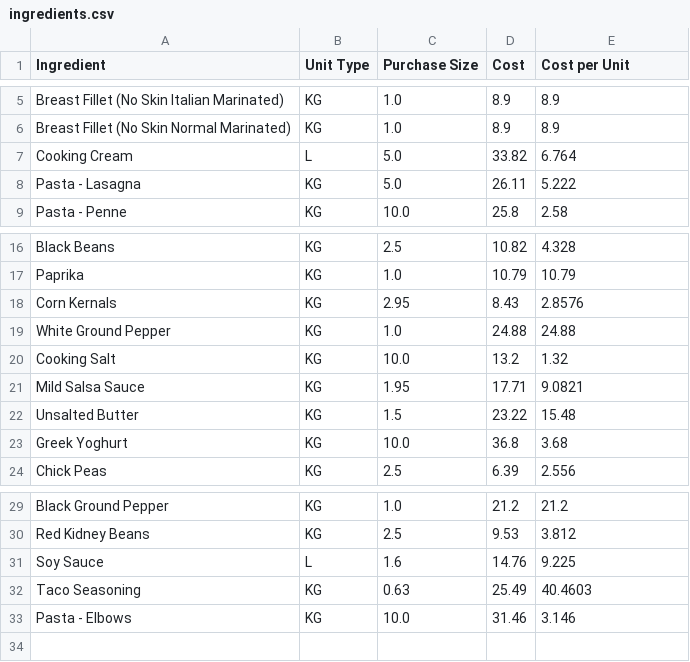
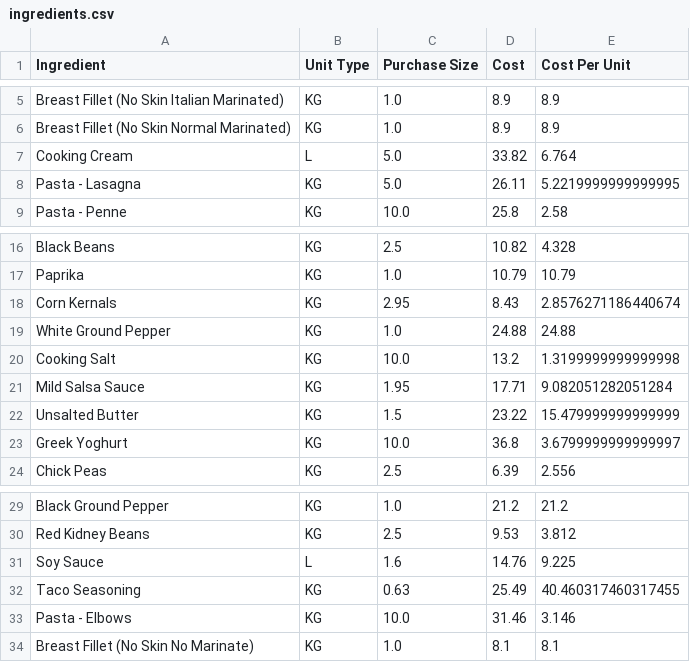
Before and after one commit to LukeCreativeInd/cleaneatscostings, a CSV file: data/ingredients.csv, drawn as a sheet; only a part is shown, gaps mark what is left out; the diff names each change by its address in the sheet, - before the commit and + after, or states it on an @@ line.

Commit message:
Update ingredients.csv 2025-08-06T04:22:31.568279Z

```diff
--- a/data/ingredients.csv
+++ b/data/ingredients.csv
-E1: Cost per Unit
+E1: Cost Per Unit
-E8 (Cost Per Unit): 5.222
+E8 (Cost Per Unit): 5.2219999999999995
-E18 (Cost Per Unit): 2.8576
+E18 (Cost Per Unit): 2.8576271186440674
-E20 (Cost Per Unit): 1.32
+E20 (Cost Per Unit): 1.3199999999999998
-E21 (Cost Per Unit): 9.0821
+E21 (Cost Per Unit): 9.082051282051284
-E22 (Cost Per Unit): 15.48
+E22 (Cost Per Unit): 15.479999999999999
-E23 (Cost Per Unit): 3.68
+E23 (Cost Per Unit): 3.6799999999999997
-E32 (Cost Per Unit): 40.4603
+E32 (Cost Per Unit): 40.460317460317455
+row 34: Breast Fillet (No Skin No Marinate) | KG | 1.0 | 8.1 | 8.1
```
